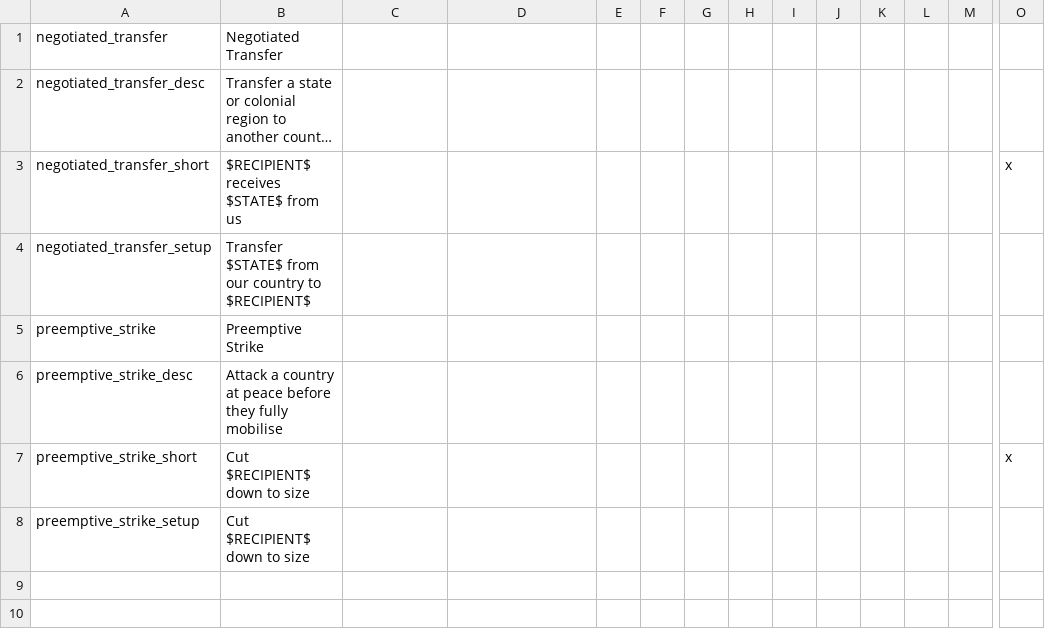
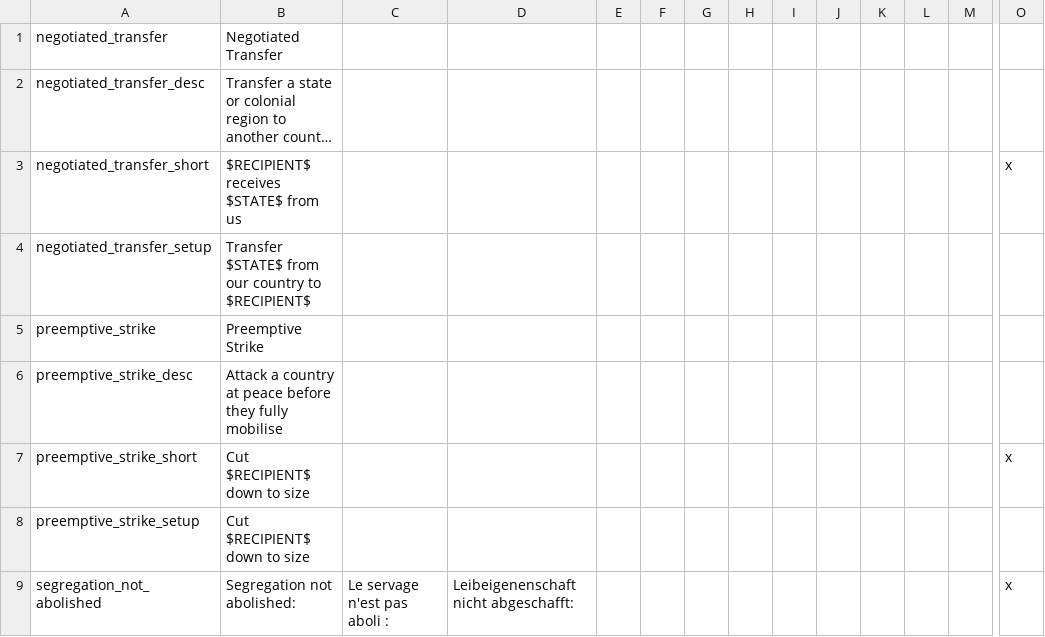
Before and after one commit to Lazy-Sorcerer/Divergences-1865, a CSV file: localisation/common.csv, drawn as a sheet; only a part is shown, gaps mark what is left out; long unchanged cells end in …; rows hold the shown columns only; the diff names each change by its address in the sheet, - before the commit and + after, or states it on an @@ line.

```diff
--- a/localisation/common.csv
+++ b/localisation/common.csv
+row 9: segregation_not_abolished | Segregation not abolished: | Le servage n'est pas aboli : | Leibeigenenschaft nicht abgeschafft: |  |  |  |  |  |  |  |  |  | x
```
Also changed, not shown: localisation/decisions.csv.
